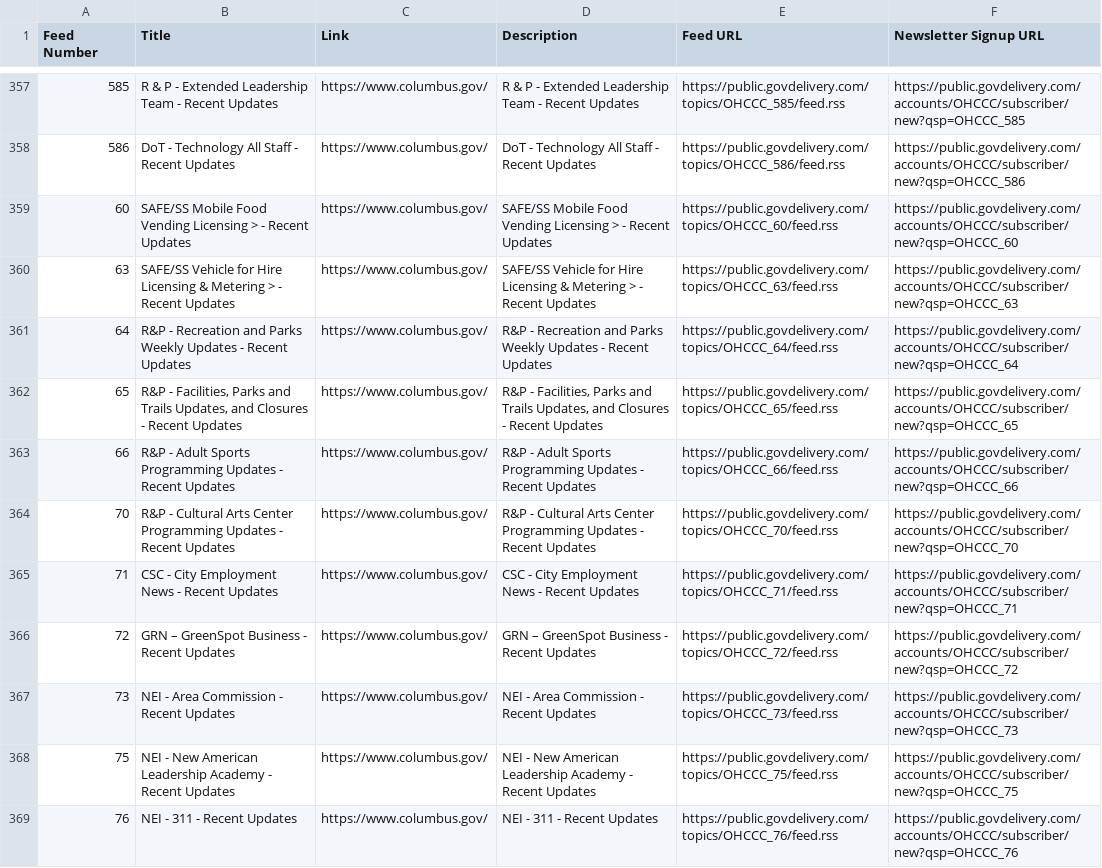
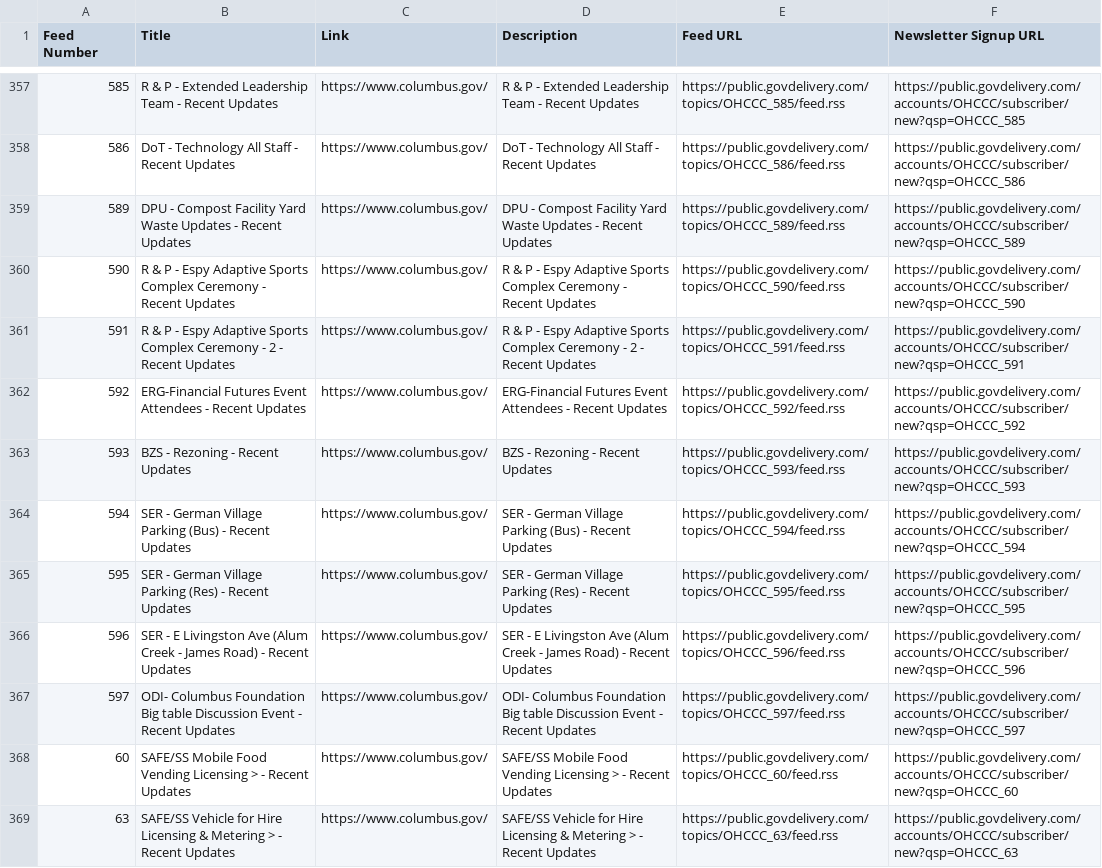
Before and after one commit to benlk/columbus-govdelivery-rss, a CSV file: feeds.csv, drawn as a sheet; only a part is shown, gaps mark what is left out; the shorter side is filled out with more unchanged rows; the diff names each change by its address in the sheet, - before the commit and + after, or states it on an @@ line.

```diff
--- a/feeds.csv
+++ b/feeds.csv
+row 359: 589 | DPU - Compost Facility Yard Waste Updates - Recent Updates | https://www.columbus.gov/ | DPU - Compost Facility Yard Waste Updates - Recent Updates | https://public.govdelivery.com/topics/OHCCC_589/feed.rss | https://public.govdelivery.com/accounts/OHCCC/subscriber/new?qsp=OHCCC_589
+row 360: 590 | R & P - Espy Adaptive Sports Complex Ceremony - Recent Updates | https://www.columbus.gov/ | R & P - Espy Adaptive Sports Complex Ceremony - Recent Updates | https://public.govdelivery.com/topics/OHCCC_590/feed.rss | https://public.govdelivery.com/accounts/OHCCC/subscriber/new?qsp=OHCCC_590
+row 361: 591 | R & P - Espy Adaptive Sports Complex Ceremony - 2 - Recent Updates | https://www.columbus.gov/ | R & P - Espy Adaptive Sports Complex Ceremony - 2 - Recent Updates | https://public.govdelivery.com/topics/OHCCC_591/feed.rss | https://public.govdelivery.com/accounts/OHCCC/subscriber/new?qsp=OHCCC_591
+row 362: 592 | ERG-Financial Futures Event Attendees - Recent Updates | https://www.columbus.gov/ | ERG-Financial Futures Event Attendees - Recent Updates | https://public.govdelivery.com/topics/OHCCC_592/feed.rss | https://public.govdelivery.com/accounts/OHCCC/subscriber/new?qsp=OHCCC_592
+row 363: 593 | BZS - Rezoning - Recent Updates | https://www.columbus.gov/ | BZS - Rezoning - Recent Updates | https://public.govdelivery.com/topics/OHCCC_593/feed.rss | https://public.govdelivery.com/accounts/OHCCC/subscriber/new?qsp=OHCCC_593
+row 364: 594 | SER - German Village Parking (Bus) - Recent Updates | https://www.columbus.gov/ | SER - German Village Parking (Bus) - Recent Updates | https://public.govdelivery.com/topics/OHCCC_594/feed.rss | https://public.govdelivery.com/accounts/OHCCC/subscriber/new?qsp=OHCCC_594
+row 365: 595 | SER - German Village Parking (Res) - Recent Updates | https://www.columbus.gov/ | SER - German Village Parking (Res) - Recent Updates | https://public.govdelivery.com/topics/OHCCC_595/feed.rss | https://public.govdelivery.com/accounts/OHCCC/subscriber/new?qsp=OHCCC_595
+row 366: 596 | SER - E Livingston Ave (Alum Creek - James Road) - Recent Updates | https://www.columbus.gov/ | SER - E Livingston Ave (Alum Creek - James Road) - Recent Updates | https://public.govdelivery.com/topics/OHCCC_596/feed.rss | https://public.govdelivery.com/accounts/OHCCC/subscriber/new?qsp=OHCCC_596
+row 367: 597 | ODI- Columbus Foundation Big table Discussion Event - Recent Updates | https://www.columbus.gov/ | ODI- Columbus Foundation Big table Discussion Event - Recent Updates | https://public.govdelivery.com/topics/OHCCC_597/feed.rss | https://public.govdelivery.com/accounts/OHCCC/subscriber/new?qsp=OHCCC_597
```
Also changed, not shown: 1 other file.
